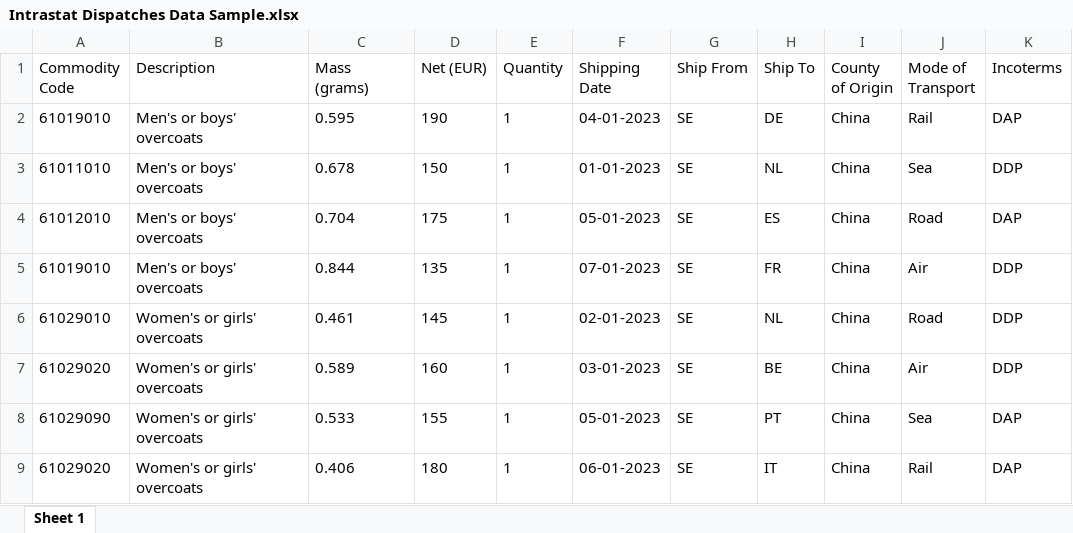
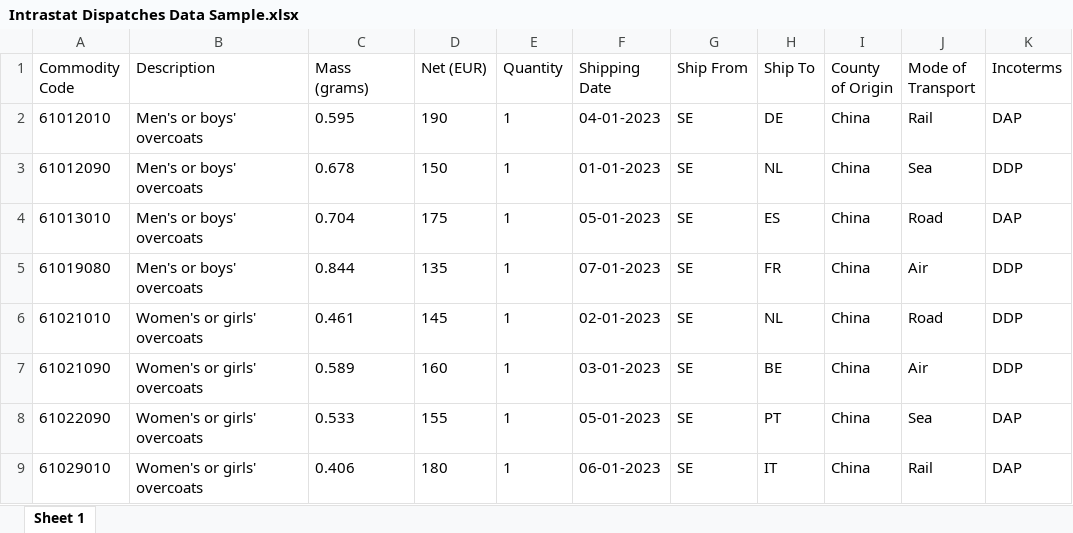
Before and after one commit to homodudu/Data-Engineering, an Excel workbook: intrastat/Intrastat Dispatches Data Sample.xlsx, sheet Sheet 1, drawn as a sheet; only a part is shown; values as stored, in another font and other column widths than the file's, no borders; the diff names each change by its address in the sheet, - before the commit and + after, or states it on an @@ line.

```diff
--- a/intrastat/Intrastat Dispatches Data Sample.xlsx (sheet Sheet 1)
+++ b/intrastat/Intrastat Dispatches Data Sample.xlsx (sheet Sheet 1)
-A2 (Commodity Code): 61019010
+A2 (Commodity Code): 61012010
-A3 (Commodity Code): 61011010
+A3 (Commodity Code): 61012090
-A4 (Commodity Code): 61012010
+A4 (Commodity Code): 61013010
-A5 (Commodity Code): 61019010
+A5 (Commodity Code): 61019080
-A6 (Commodity Code): 61029010
+A6 (Commodity Code): 61021010
-A7 (Commodity Code): 61029020
+A7 (Commodity Code): 61021090
-A8 (Commodity Code): 61029090
+A8 (Commodity Code): 61022090
-A9 (Commodity Code): 61029020
+A9 (Commodity Code): 61029010
```
Also changed, not shown: 4 other files.
